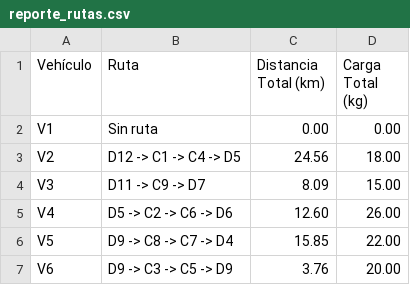
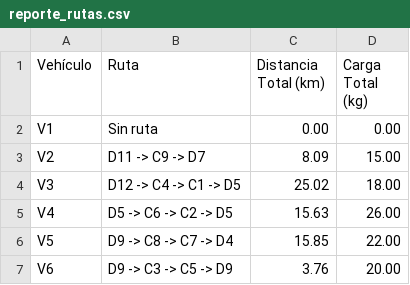
Before and after one commit to Navasanti19/Proyecto-Seneca-Libre, a CSV file: case_3_supply_limits/results/reporte_rutas.csv, drawn as a sheet.

```diff
--- a/case_3_supply_limits/results/reporte_rutas.csv
+++ b/case_3_supply_limits/results/reporte_rutas.csv
@@ -2,5 +2,5 @@ Vehículo,Ruta,Distancia Total (km),Carga Total (kg)
 V1,Sin ruta,0.00,0.00
-V2,D12 -> C1 -> C4 -> D5,24.56,18.00
-V3,D11 -> C9 -> D7,8.09,15.00
-V4,D5 -> C2 -> C6 -> D6,12.60,26.00
+V2,D11 -> C9 -> D7,8.09,15.00
+V3,D12 -> C4 -> C1 -> D5,25.02,18.00
+V4,D5 -> C6 -> C2 -> D5,15.63,26.00
 V5,D9 -> C8 -> C7 -> D4,15.85,22.00
```
Also changed, not shown: case_1_base/results/reporte_rutas.csv, case_2_cost/results/reporte_rutas.csv, 23 other files.
